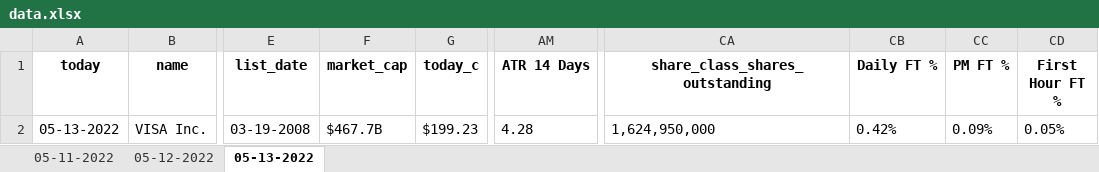
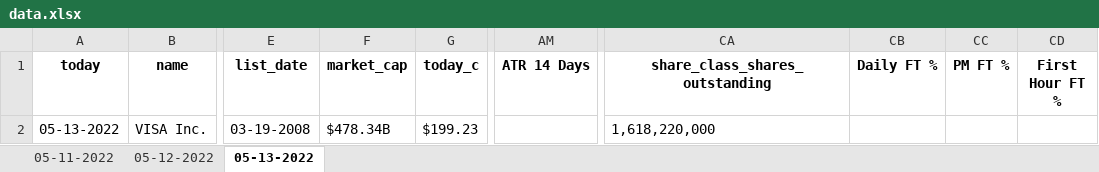
Before and after one commit to dheereshagrwal/nirav, an Excel workbook: data.xlsx, sheet 05-13-2022, drawn as a sheet; only a part is shown, gaps mark what is left out; values as stored, in another font and other column widths than the file's, no borders; the diff names each change by its address in the sheet, - before the commit and + after, or states it on an @@ line.

```diff
--- a/data.xlsx (sheet 05-13-2022)
+++ b/data.xlsx (sheet 05-13-2022)
-F2 (market_cap): $467.7B
+F2 (market_cap): $478.34B
-AM2 (ATR 14 Days): 4.28
+AM2 (ATR 14 Days): (empty)
-CA2 (share_class_shares_outstanding): 1,624,950,000
+CA2 (share_class_shares_outstanding): 1,618,220,000
-CB2 (Daily FT %): 0.42%
+CB2 (Daily FT %): (empty)
-CC2 (PM FT %): 0.09%
+CC2 (PM FT %): (empty)
-CD2 (First Hour FT %): 0.05%
+CD2 (First Hour FT %): (empty)
```
Also changed, not shown: sheet 05-11-2022, sheet 05-12-2022, 4 other files.
